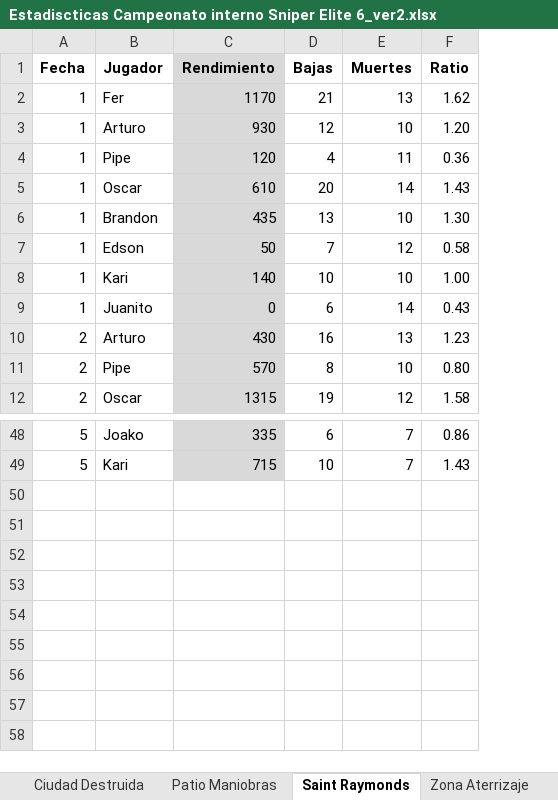
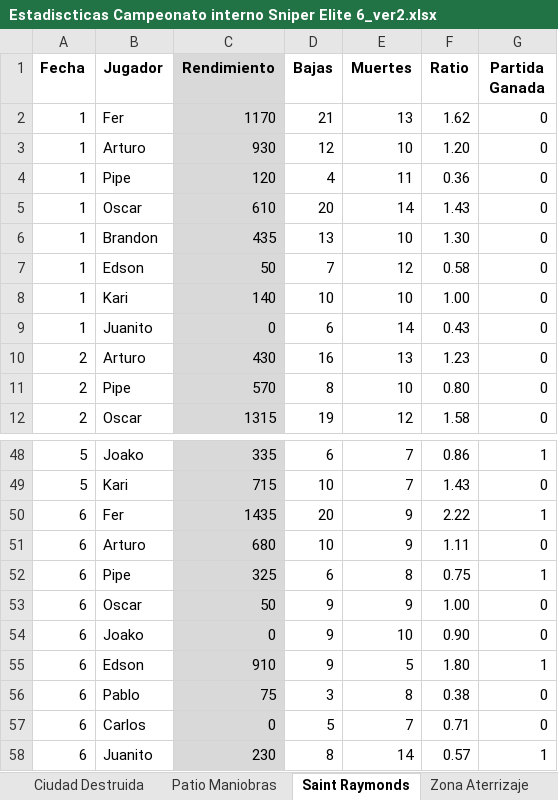
Before and after one commit to asovinom75/sniper, an Excel workbook: Estadiscticas Campeonato interno Sniper Elite 6_ver2.xlsx, sheet Saint Raymonds, drawn as a sheet; only a part is shown, gaps mark what is left out; values as stored, in another font and other column widths than the file's, no borders; the diff names each change by its address in the sheet, - before the commit and + after, or states it on an @@ line.

```diff
--- a/Estadiscticas Campeonato interno Sniper Elite 6_ver2.xlsx (sheet Saint Raymonds)
+++ b/Estadiscticas Campeonato interno Sniper Elite 6_ver2.xlsx (sheet Saint Raymonds)
+column G (Partida Ganada), rows 2-12: all 0; rows 48-49: 1 | 0
+row 50: 6 | Fer | 1435 | 20 | 9 | 2.22 | 1
+row 51: 6 | Arturo | 680 | 10 | 9 | 1.11 | 0
+row 52: 6 | Pipe | 325 | 6 | 8 | 0.75 | 1
+row 53: 6 | Oscar | 50 | 9 | 9 | 1.00 | 0
+row 54: 6 | Joako | 0 | 9 | 10 | 0.90 | 0
+row 55: 6 | Edson | 910 | 9 | 5 | 1.80 | 1
+row 56: 6 | Pablo | 75 | 3 | 8 | 0.38 | 0
+row 57: 6 | Carlos | 0 | 5 | 7 | 0.71 | 0
+row 58: 6 | Juanito | 230 | 8 | 14 | 0.57 | 1
```
Also changed, not shown: sheet Zona Aterrizaje, sheet Ciudad Destruida, sheet Centro Alpino, sheet Patio Maniobras, sheet Chateau.
